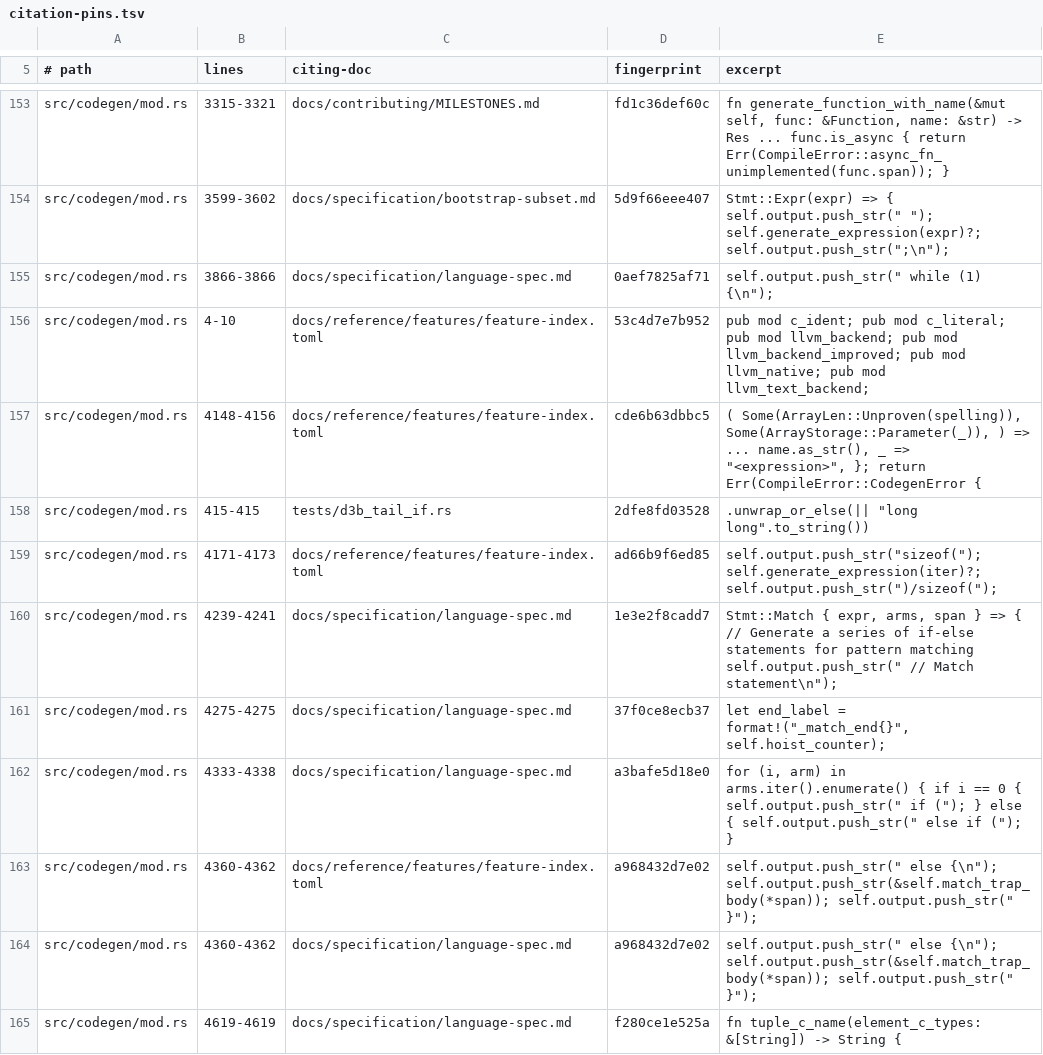
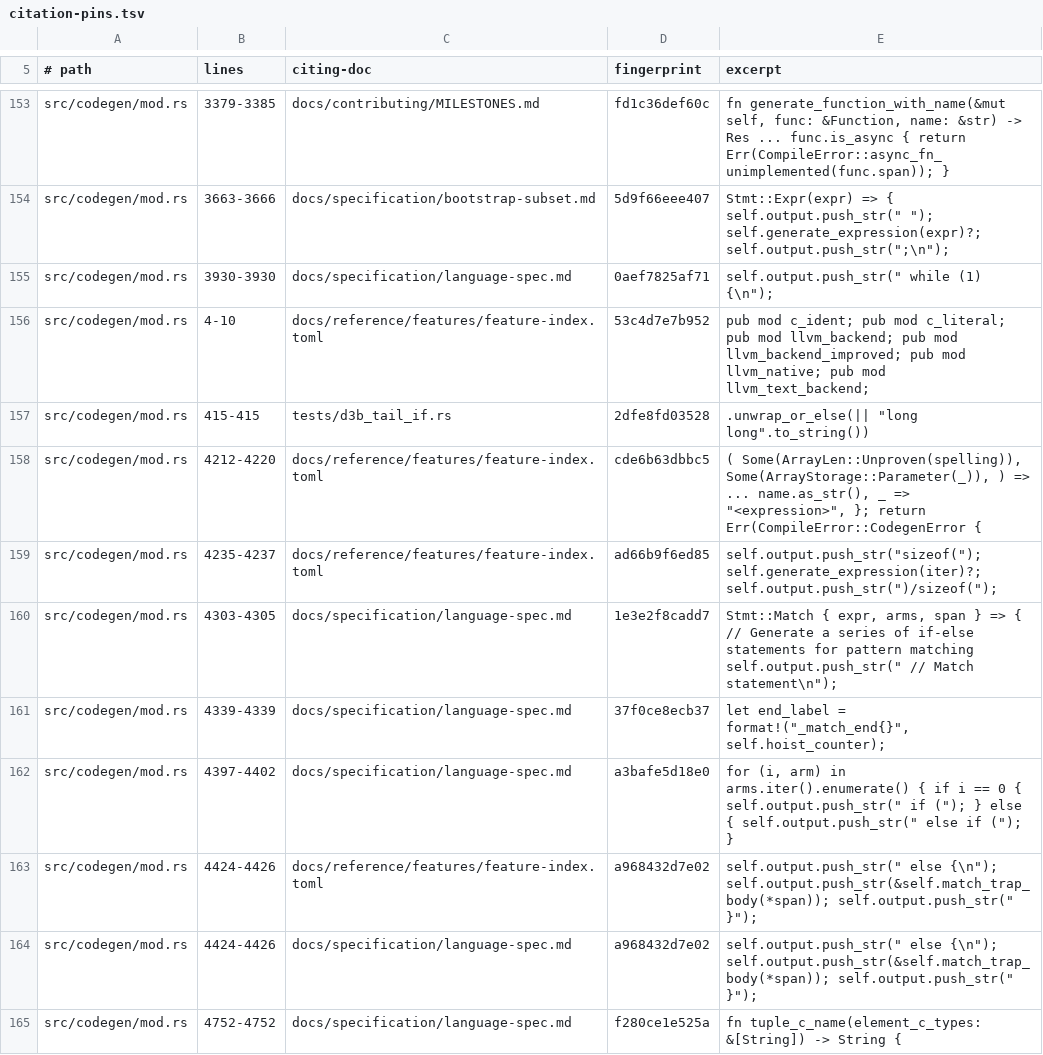
Before and after one commit to labforadvancedstudy/palladium-a, a TSV file: docs/citation-pins.tsv, drawn as a sheet; only a part is shown, gaps mark what is left out; removed rows and columns are numbered as before the commit, all else as after; the diff covers the shown part only; the diff names each change by its address in the sheet, - before the commit and + after, or states it on an @@ line.

```diff
--- a/docs/citation-pins.tsv
+++ b/docs/citation-pins.tsv
-B153 (lines): 3315-3321
+B153 (lines): 3379-3385
-B154 (lines): 3599-3602
+B154 (lines): 3663-3666
-B155 (lines): 3866-3866
+B155 (lines): 3930-3930
-row 157: src/codegen/mod.rs | 4148-4156 | docs/reference/features/feature-index.toml | cde6b63dbbc5 | ( Some(ArrayLen::Unproven(spelling)), Some(ArrayStorage::Parameter(_)), ) => ... name.as_str(), _ => "<expression>", }; return Err(CompileError::CodegenError {
+row 158: src/codegen/mod.rs | 4212-4220 | docs/reference/features/feature-index.toml | cde6b63dbbc5 | ( Some(ArrayLen::Unproven(spelling)), Some(ArrayStorage::Parameter(_)), ) => ... name.as_str(), _ => "<expression>", }; return Err(CompileError::CodegenError {
-B159 (lines): 4171-4173
+B159 (lines): 4235-4237
-B160 (lines): 4239-4241
+B160 (lines): 4303-4305
-B161 (lines): 4275-4275
+B161 (lines): 4339-4339
-B162 (lines): 4333-4338
+B162 (lines): 4397-4402
-B163:B164 (lines): 4360-4362
+B163:B164 (lines): 4424-4426
-B165 (lines): 4619-4619
+B165 (lines): 4752-4752
```
Also changed, not shown: 7 added rows, 7 removed rows and 66 edited cells elsewhere in this file, 19 other files.
